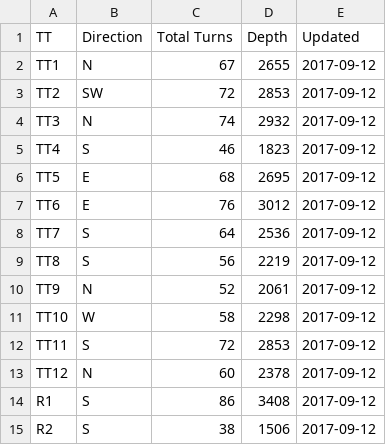
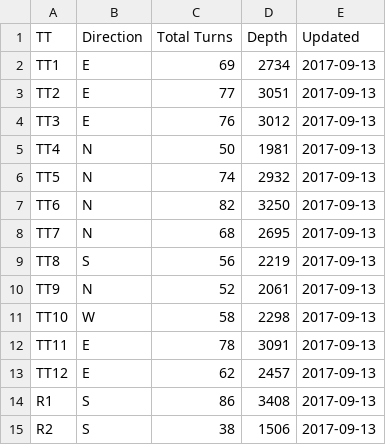
Before and after one commit to adelekap/turningLog, a CSV file: 10413/current_10413.csv, drawn as a sheet.

Commit message:
Updated Turns + Windows

```diff
--- a/10413/current_10413.csv
+++ b/10413/current_10413.csv
@@ -1,15 +1,15 @@
 TT,Direction,Total Turns,Depth,Updated
-TT1,N,67,2655,2017-09-12
-TT2,SW,72,2853,2017-09-12
-TT3,N,74,2932,2017-09-12
-TT4,S,46,1823,2017-09-12
-TT5,E,68,2695,2017-09-12
-TT6,E,76,3012,2017-09-12
-TT7,S,64,2536,2017-09-12
-TT8,S,56,2219,2017-09-12
-TT9,N,52,2061,2017-09-12
-TT10,W,58,2298,2017-09-12
-TT11,S,72,2853,2017-09-12
-TT12,N,60,2378,2017-09-12
-R1,S,86,3408,2017-09-12
-R2,S,38,1506,2017-09-12
+TT1,E,69,2734,2017-09-13
+TT2,E,77,3051,2017-09-13
+TT3,E,76,3012,2017-09-13
+TT4,N,50,1981,2017-09-13
+TT5,N,74,2932,2017-09-13
+TT6,N,82,3250,2017-09-13
+TT7,N,68,2695,2017-09-13
+TT8,S,56,2219,2017-09-13
+TT9,N,52,2061,2017-09-13
+TT10,W,58,2298,2017-09-13
+TT11,E,78,3091,2017-09-13
+TT12,E,62,2457,2017-09-13
+R1,S,86,3408,2017-09-13
+R2,S,38,1506,2017-09-13
```
Also changed, not shown: 3 other files.
